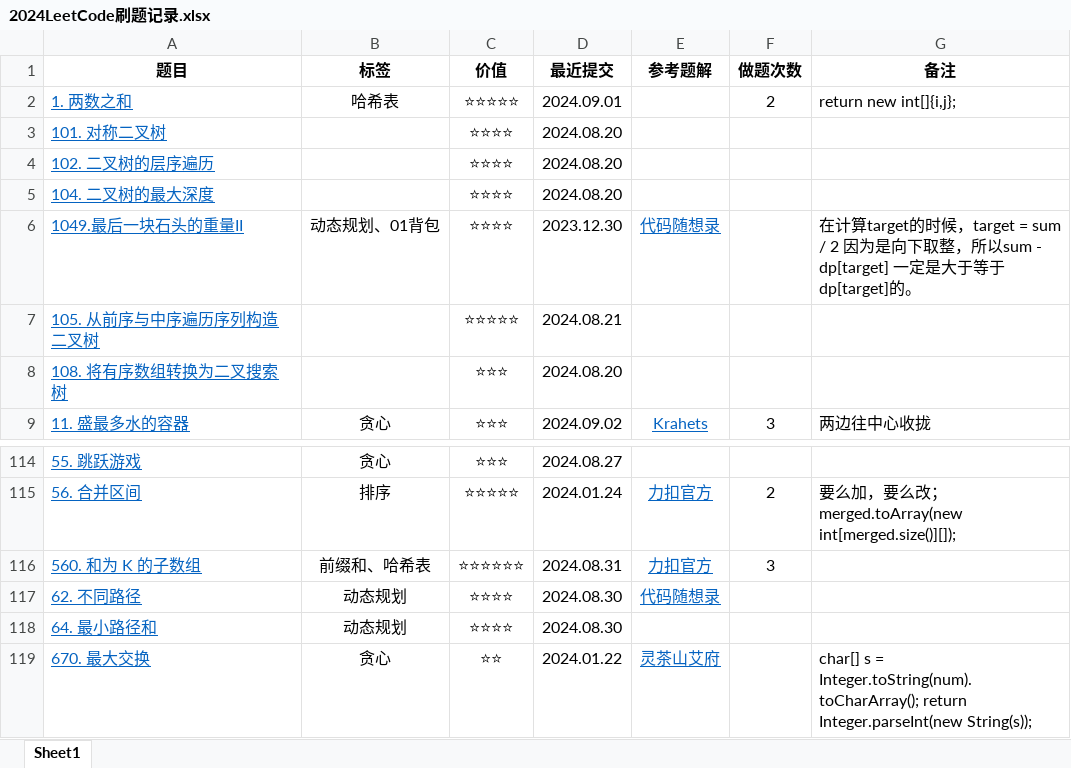
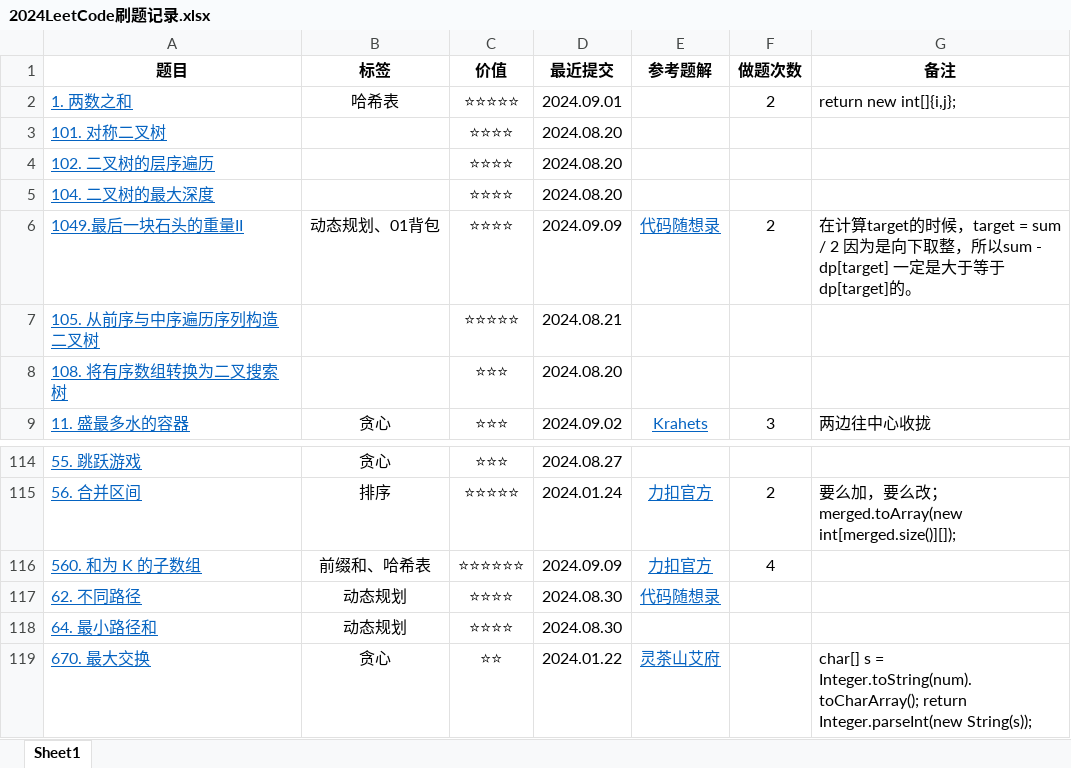
Before and after one commit to curforever/LeetCode, an Excel workbook: 2024LeetCode刷题记录.xlsx, sheet Sheet1, drawn as a sheet; only a part is shown, gaps mark what is left out; values as stored, in another font and other column widths than the file's, no borders; table styles not drawn; the diff names each change by its address in the sheet, - before the commit and + after, or states it on an @@ line.

```diff
--- a/2024LeetCode刷题记录.xlsx (sheet Sheet1)
+++ b/2024LeetCode刷题记录.xlsx (sheet Sheet1)
-D6 (最近提交): 2023.12.30
+D6 (最近提交): 2024.09.09
-F6 (做题次数): (empty)
+F6 (做题次数): 2
-D116 (最近提交): 2024.08.31
+D116 (最近提交): 2024.09.09
-F116 (做题次数): 3
+F116 (做题次数): 4
```
Also changed, not shown: 1 other file.
